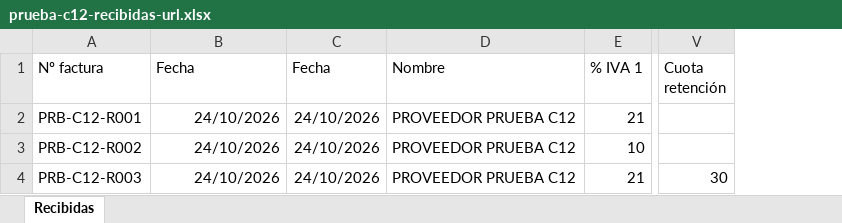
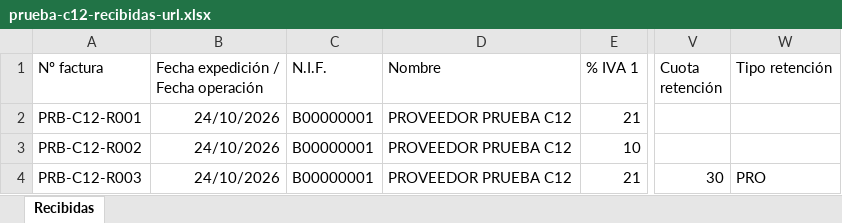
Before and after one commit to Llorente29/llorente29-app, an Excel workbook: docs/conta/c12/prueba-excel/prueba-c12-recibidas-url.xlsx, sheet Recibidas, drawn as a sheet; only a part is shown, gaps mark what is left out; values as stored, in another font and other column widths than the file's, no borders; removed rows and columns are numbered as before the commit, all else as after; the diff names each change by its address in the sheet, - before the commit and + after, or states it on an @@ line.

```diff
--- a/docs/conta/c12/prueba-excel/prueba-c12-recibidas-url.xlsx (sheet Recibidas)
+++ b/docs/conta/c12/prueba-excel/prueba-c12-recibidas-url.xlsx (sheet Recibidas)
-column C (Fecha), rows 2-4: all 24/10/2026
+column C (N.I.F.), rows 2-4: all B00000001
+column W (Tipo retención), row 4: PRO
-B1: Fecha
+B1: Fecha expedición / Fecha operación
```
Also changed, not shown: 4 other files.
